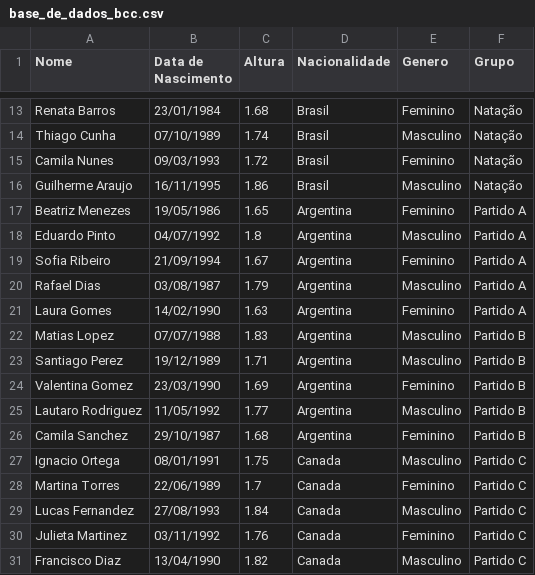
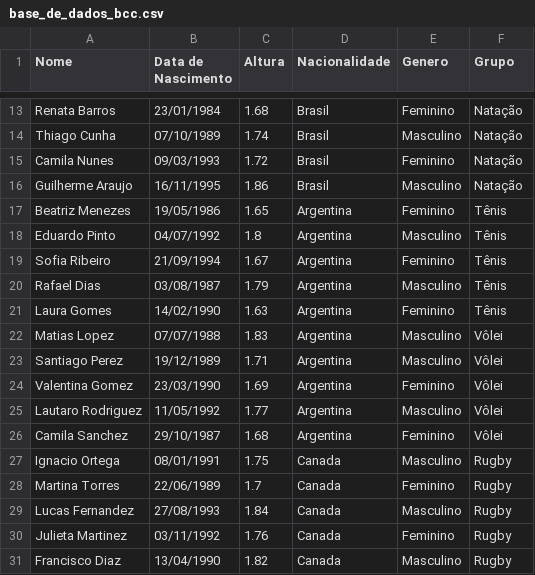
Before and after one commit to oAndrezin/Trabalho-CSV, a CSV file: base_de_dados_bcc.csv, drawn as a sheet; only a part is shown, gaps mark what is left out.

Commit message:
Update base_de_dados_bcc.csv

```diff
--- a/base_de_dados_bcc.csv
+++ b/base_de_dados_bcc.csv
@@ -16,16 +16,16 @@ Camila Nunes,09/03/1993,1.72,Brasil,Feminino,Natação
 Guilherme Araujo,16/11/1995,1.86,Brasil,Masculino,Natação
-Beatriz Menezes,19/05/1986,1.65,Argentina,Feminino,Partido A
-Eduardo Pinto,04/07/1992,1.8,Argentina,Masculino,Partido A
-Sofia Ribeiro,21/09/1994,1.67,Argentina,Feminino,Partido A
-Rafael Dias,03/08/1987,1.79,Argentina,Masculino,Partido A
-Laura Gomes,14/02/1990,1.63,Argentina,Feminino,Partido A
-Matias Lopez,07/07/1988,1.83,Argentina,Masculino,Partido B
-Santiago Perez,19/12/1989,1.71,Argentina,Masculino,Partido B
-Valentina Gomez,23/03/1990,1.69,Argentina,Feminino,Partido B
-Lautaro Rodriguez,11/05/1992,1.77,Argentina,Masculino,Partido B
-Camila Sanchez,29/10/1987,1.68,Argentina,Feminino,Partido B
-Ignacio Ortega,08/01/1991,1.75,Canada,Masculino,Partido C
-Martina Torres,22/06/1989,1.7,Canada,Feminino,Partido C
-Lucas Fernandez,27/08/1993,1.84,Canada,Masculino,Partido C
-Julieta Martinez,03/11/1992,1.76,Canada,Feminino,Partido C
-Francisco Diaz,13/04/1990,1.82,Canada,Masculino,Partido C
+Beatriz Menezes,19/05/1986,1.65,Argentina,Feminino,Tênis
+Eduardo Pinto,04/07/1992,1.8,Argentina,Masculino,Tênis
+Sofia Ribeiro,21/09/1994,1.67,Argentina,Feminino,Tênis
+Rafael Dias,03/08/1987,1.79,Argentina,Masculino,Tênis
+Laura Gomes,14/02/1990,1.63,Argentina,Feminino,Tênis
+Matias Lopez,07/07/1988,1.83,Argentina,Masculino,Vôlei
+Santiago Perez,19/12/1989,1.71,Argentina,Masculino,Vôlei
+Valentina Gomez,23/03/1990,1.69,Argentina,Feminino,Vôlei
+Lautaro Rodriguez,11/05/1992,1.77,Argentina,Masculino,Vôlei
+Camila Sanchez,29/10/1987,1.68,Argentina,Feminino,Vôlei
+Ignacio Ortega,08/01/1991,1.75,Canada,Masculino,Rugby
+Martina Torres,22/06/1989,1.7,Canada,Feminino,Rugby
+Lucas Fernandez,27/08/1993,1.84,Canada,Masculino,Rugby
+Julieta Martinez,03/11/1992,1.76,Canada,Feminino,Rugby
+Francisco Diaz,13/04/1990,1.82,Canada,Masculino,Rugby
```
